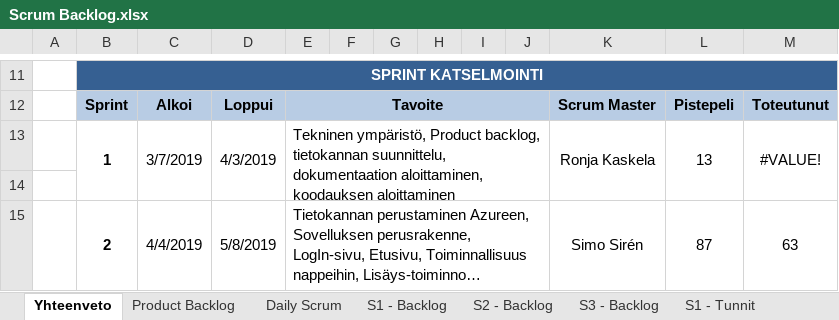
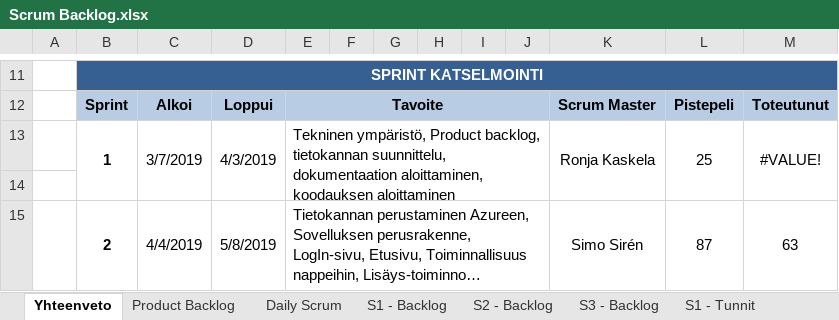
Before and after one commit to SmolBananya/muistutussovellus, an Excel workbook: Scrum Backlog.xlsx, sheet Yhteenveto, drawn as a sheet; only a part is shown, gaps mark what is left out; long unchanged cells end in …; values as stored, in another font and other column widths than the file's, no borders; charts and pictures not drawn; 1 other sheet too large or unreadable and not compared; the diff names each change by its address in the sheet, - before the commit and + after, or states it on an @@ line.

```diff
--- a/Scrum Backlog.xlsx (sheet Yhteenveto)
+++ b/Scrum Backlog.xlsx (sheet Yhteenveto)
-L13: 13
+L13: 25
```
Also changed, not shown: sheet S1 - Backlog, sheet Daily Scrum, formulas that keep their value, charts or pictures, 1 other file.
